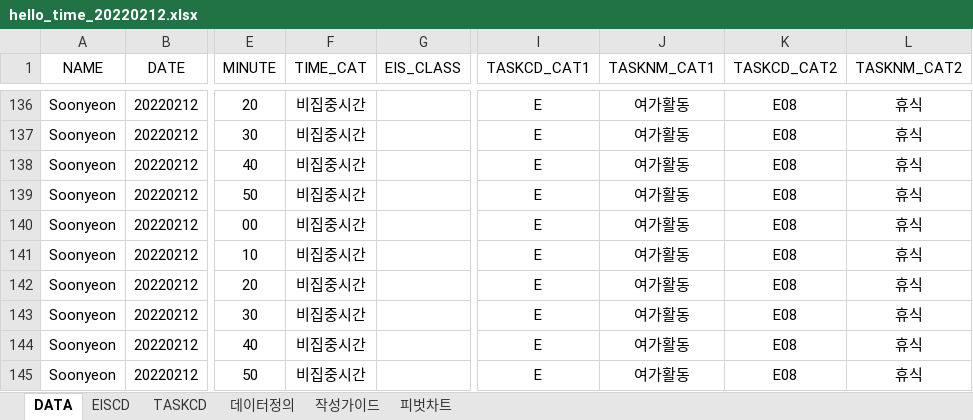
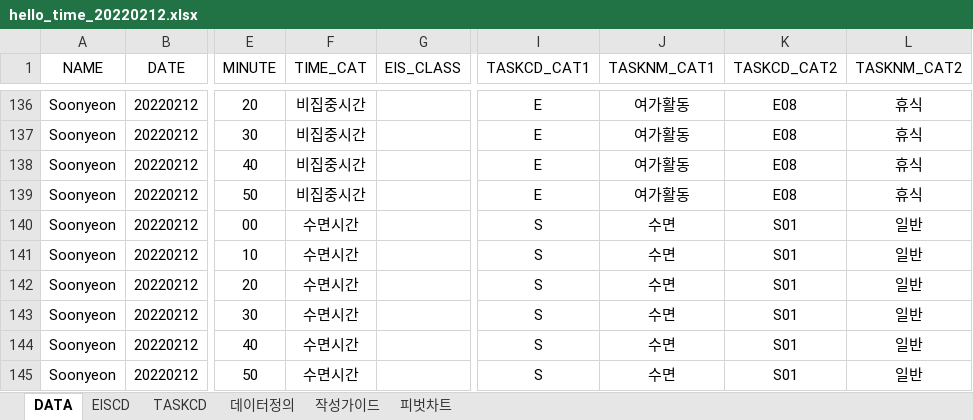
Before and after one commit to Soonyeon-Kim/TIME_MANAGEMENT, an Excel workbook: hello_time_20220212.xlsx, sheet DATA, drawn as a sheet; only a part is shown, gaps mark what is left out; values as stored, in another font and other column widths than the file's, no borders; the diff covers the shown part only; the diff names each change by its address in the sheet, - before the commit and + after, or states it on an @@ line.

```diff
--- a/hello_time_20220212.xlsx (sheet DATA)
+++ b/hello_time_20220212.xlsx (sheet DATA)
-F140:F145 (TIME_CAT): 비집중시간
+F140:F145 (TIME_CAT): 수면시간
-I140:I145 (TASKCD_CAT1): E
+I140:I145 (TASKCD_CAT1): S
-J140:J145 (TASKNM_CAT1): 여가활동
+J140:J145 (TASKNM_CAT1): 수면
-K140:K145 (TASKCD_CAT2): E08
+K140:K145 (TASKCD_CAT2): S01
-L140:L145 (TASKNM_CAT2): 휴식
+L140:L145 (TASKNM_CAT2): 일반
```
Also changed, not shown: 134 edited cells elsewhere in this sheet, 5 other files.
